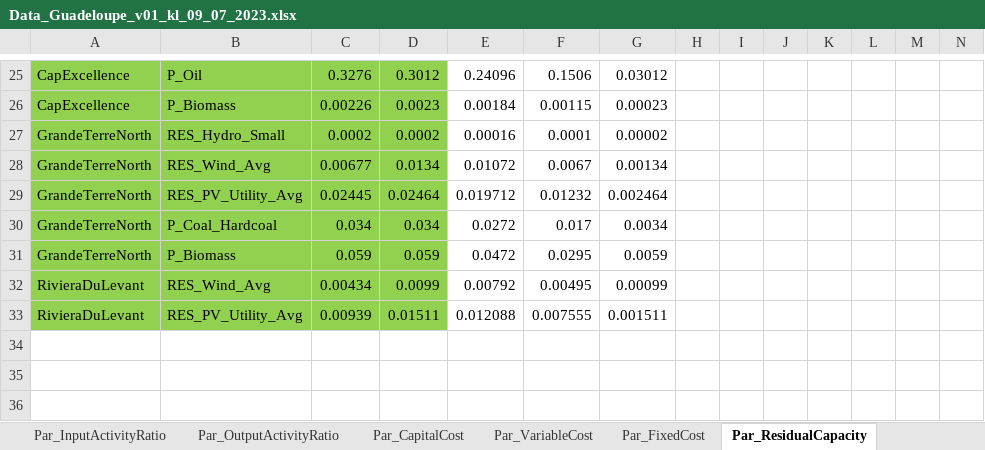
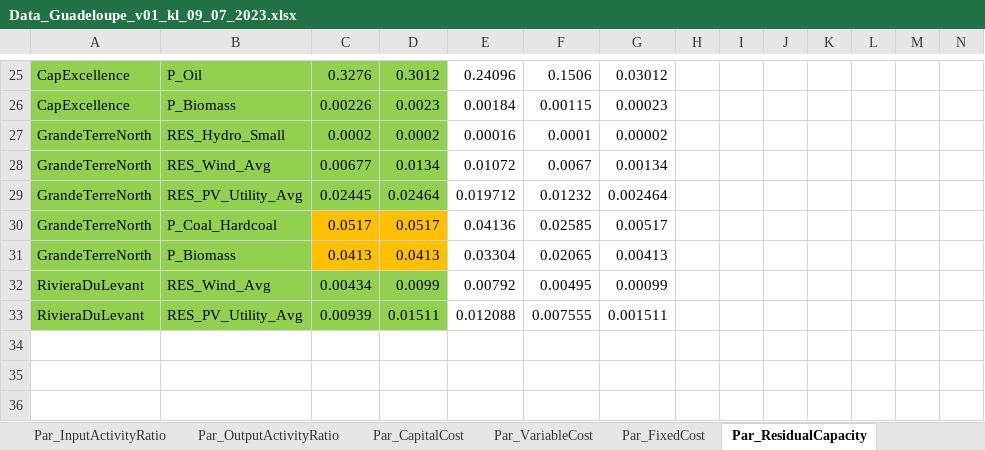
Before and after one commit to loeffko/genesysmod-guadeloupe, an Excel workbook: Inputdata/Data_Guadeloupe_v01_kl_09_07_2023.xlsx, sheet Par_ResidualCapacity, drawn as a sheet; only a part is shown, gaps mark what is left out; values as stored, in another font and other column widths than the file's, no borders; conditional formats not drawn; removed rows and columns are numbered as before the commit, all else as after; rows hold the shown columns only; the diff names each change by its address in the sheet, - before the commit and + after, or states it on an @@ line.

```diff
--- a/Inputdata/Data_Guadeloupe_v01_kl_09_07_2023.xlsx (sheet Par_ResidualCapacity)
+++ b/Inputdata/Data_Guadeloupe_v01_kl_09_07_2023.xlsx (sheet Par_ResidualCapacity)
-row 30: GrandeTerreNorth | P_Coal_Hardcoal | 0.034 | 0.034 | 0.0272 | 0.017 | 0.0034
-row 31: GrandeTerreNorth | P_Biomass | 0.059 | 0.059 | 0.0472 | 0.0295 | 0.0059
+row 30: GrandeTerreNorth | P_Coal_Hardcoal | 0.0517 | 0.0517 | 0.04136 | 0.02585 | 0.00517
+row 31: GrandeTerreNorth | P_Biomass | 0.0413 | 0.0413 | 0.03304 | 0.02065 | 0.00413
```
Also changed, not shown: sheet Par_SpecifiedAnnualDemand, 2 other files.
